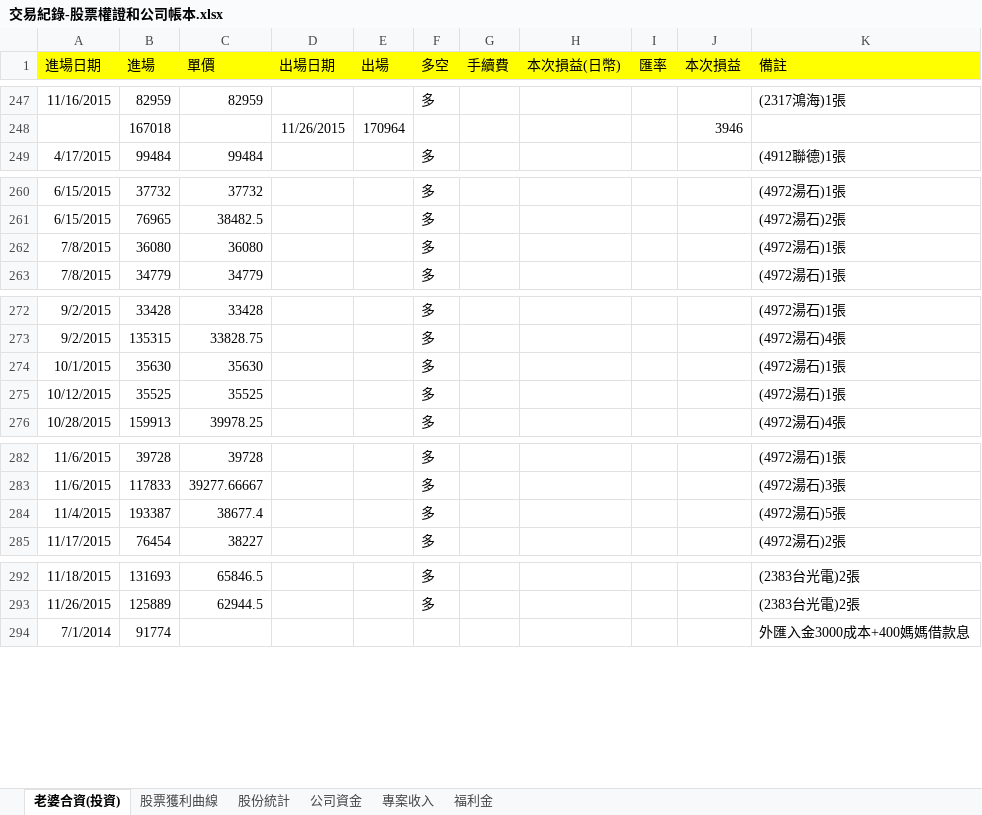
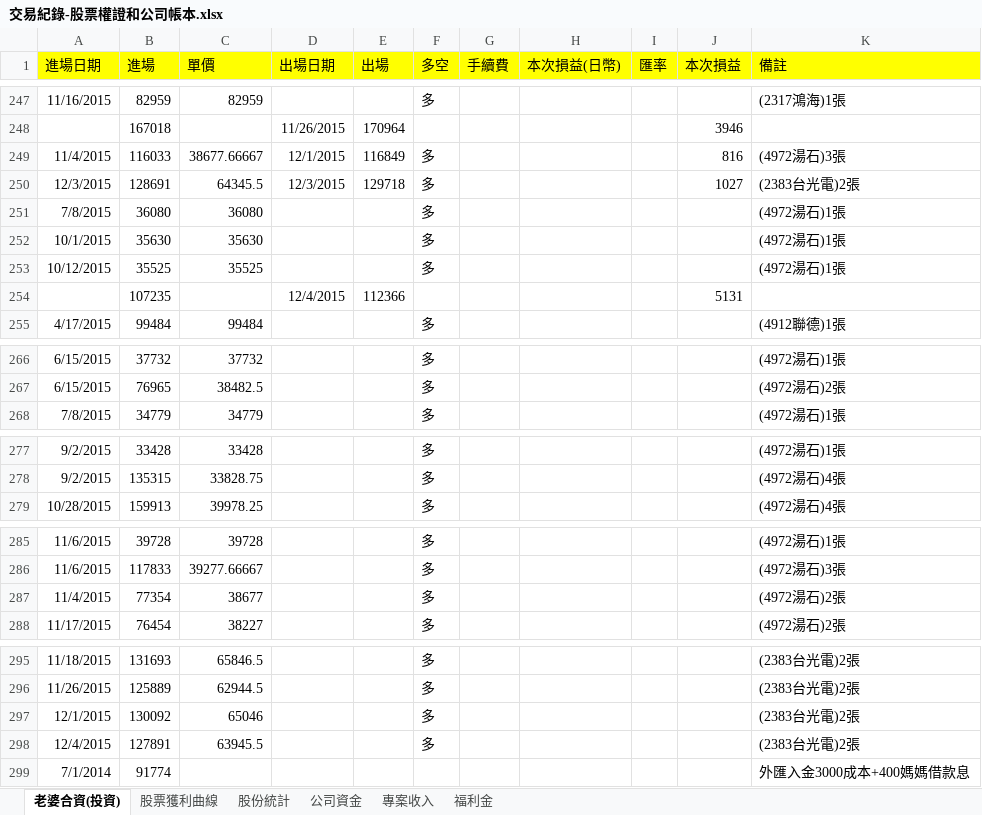
Before and after one commit to dada2cindy/tradeuse-dada2cindy, an Excel workbook: 交易紀錄/交易紀錄-股票權證和公司帳本.xlsx, sheet 老婆合資(投資), drawn as a sheet; only a part is shown, gaps mark what is left out; values as stored, in another font and other column widths than the file's, no borders; addresses are those after the commit; the diff names each change by its address in the sheet, - before the commit and + after, or states it on an @@ line.

```diff
--- a/交易紀錄/交易紀錄-股票權證和公司帳本.xlsx (sheet 老婆合資(投資))
+++ b/交易紀錄/交易紀錄-股票權證和公司帳本.xlsx (sheet 老婆合資(投資))
+row 249: 11/4/2015 | 116033 | 38677.66667 | 12/1/2015 | 116849 | 多 |  |  |  | 816 | (4972湯石)3張
+row 250: 12/3/2015 | 128691 | 64345.5 | 12/3/2015 | 129718 | 多 |  |  |  | 1027 | (2383台光電)2張
@@ row 262 moved to row 251: 7/8/2015 @@
@@ row 274 moved to row 252: 10/1/2015 @@
@@ row 275 moved to row 253: 10/12/2015 @@
+row 254:  | 107235 |  | 12/4/2015 | 112366 |  |  |  |  | 5131
-B287 (進場): 193387
+B287 (進場): 77354
-C287 (單價): 38677.4
+C287 (單價): 38677
-K287 (備註): (4972湯石)5張
+K287 (備註): (4972湯石)2張
+row 297: 12/1/2015 | 130092 | 65046 |  |  | 多 |  |  |  |  | (2383台光電)2張
+row 298: 12/4/2015 | 127891 | 63945.5 |  |  | 多 |  |  |  |  | (2383台光電)2張
```
Also changed, not shown: sheet 股票獲利曲線, formulas that keep their value, charts or pictures, 交易紀錄/信用貸款.xlsx.
